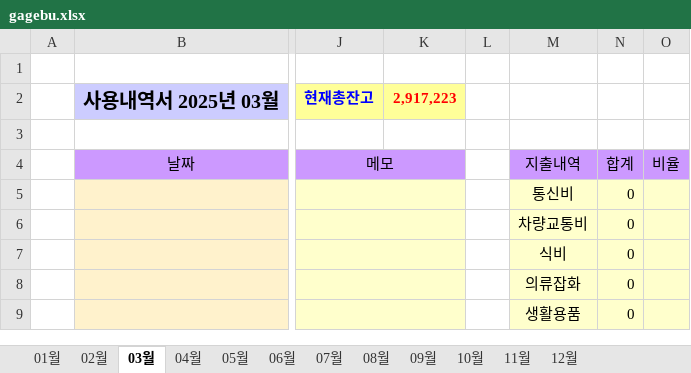
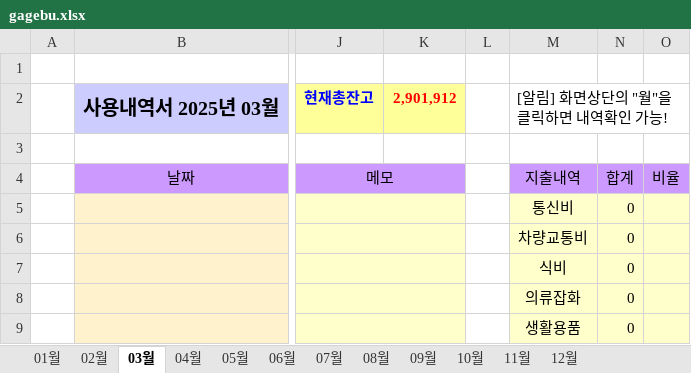
Before and after one commit to jikji35/terra-1, an Excel workbook: book/[[ 입출금 내역서 ]]/gagebu.xlsx, sheet 03월, drawn as a sheet; only a part is shown, gaps mark what is left out; values as stored, in another font and other column widths than the file's, no borders; charts and pictures not drawn; the diff names each change by its address in the sheet, - before the commit and + after, or states it on an @@ line.

```diff
--- a/book/[[ 입출금 내역서 ]]/gagebu.xlsx (sheet 03월)
+++ b/book/[[ 입출금 내역서 ]]/gagebu.xlsx (sheet 03월)
-K2: 2,917,223
+K2: 2,901,912
-M2: (empty)
+M2: [알림] 화면상단의 "월"을 클릭하면 내역확인 가능!
+M2:O2 merged
```
Also changed, not shown: sheet 02월, sheet 01월, sheet 04월, sheet 05월, sheet 06월, sheet 07월, 5 more sheets, charts or pictures, book/[[ 입출금 내역서 ]]/구글스프레드시트 파일/gagebu.xlsx, 38 other files.
